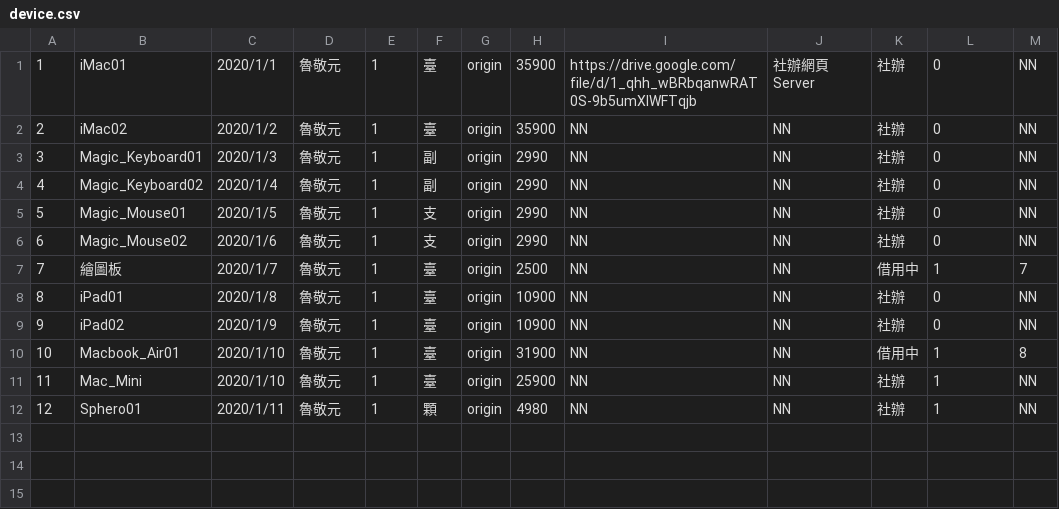
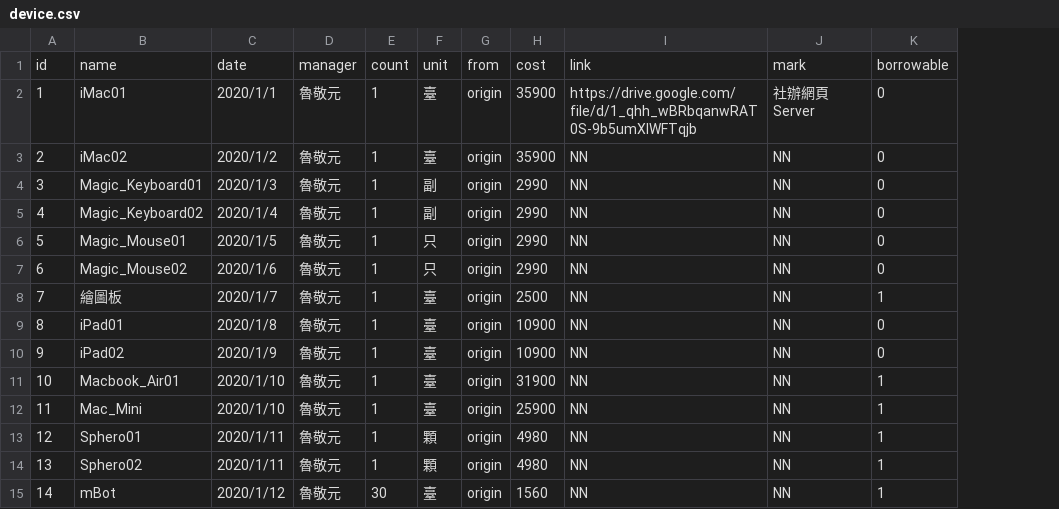
Before and after one commit to HaXAlvin/StudentClubManagerSystem, a CSV file: quick/device.csv, drawn as a sheet; removed rows and columns are numbered as before the commit, all else as after; the diff names each change by its address in the sheet, - before the commit and + after, or states it on an @@ line.

Commit message:
fix enterIntroduce add device_borrow sql update borrow

```diff
--- a/quick/device.csv
+++ b/quick/device.csv
-column K, rows 1-12: 社辦 | 社辦 | 社辦 | 社辦 | 社辦 | 社辦 | 借用中 | 社辦 | 社辦 | 借用中 | 社辦 | 社辦
-column M, rows 1-12: NN | NN | NN | NN | NN | NN | 7 | NN | NN | 8 | NN | NN
+row 1: id | name | date | manager | count | unit | from | cost | link | mark | borrowable
-F6:F7: 支
+F6:F7: 只
+row 14: 13 | Sphero02 | 2020/1/11 | 魯敬元 | 1 | 顆 | origin | 4980 | NN | NN | 1
+row 15: 14 | mBot | 2020/1/12 | 魯敬元 | 30 | 臺 | origin | 1560 | NN | NN | 1
```
Also changed, not shown: 7 other files.
